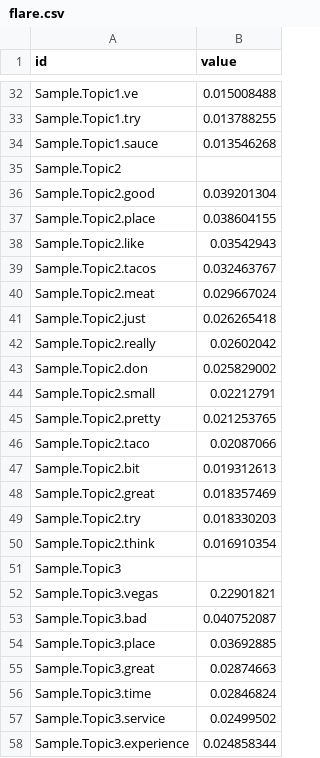
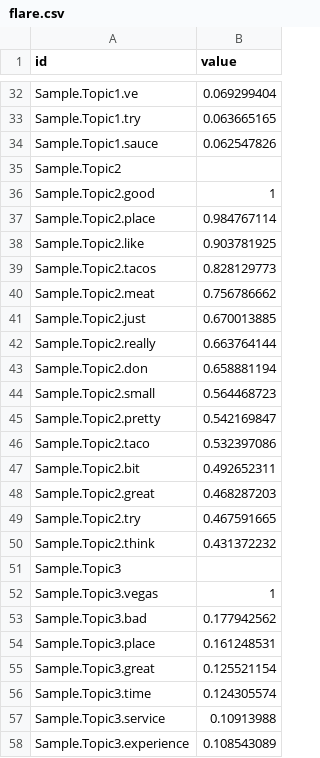
Before and after one commit to CongChen2017/CongChen2017.github.io, a CSV file: temp/flare.csv, drawn as a sheet; only a part is shown, gaps mark what is left out; the diff covers the shown part only; the diff names each change by its address in the sheet, - before the commit and + after, or states it on an @@ line.

```diff
--- a/temp/flare.csv
+++ b/temp/flare.csv
-B32 (value): 0.015008488
+B32 (value): 0.069299404
-B33 (value): 0.013788255
+B33 (value): 0.063665165
-B34 (value): 0.013546268
+B34 (value): 0.062547826
-B36 (value): 0.039201304
+B36 (value): 1
-B37 (value): 0.038604155
+B37 (value): 0.984767114
-B38 (value): 0.03542943
+B38 (value): 0.903781925
-B39 (value): 0.032463767
+B39 (value): 0.828129773
-B40 (value): 0.029667024
+B40 (value): 0.756786662
-B41 (value): 0.026265418
+B41 (value): 0.670013885
-B42 (value): 0.02602042
+B42 (value): 0.663764144
-B43 (value): 0.025829002
+B43 (value): 0.658881194
-B44 (value): 0.02212791
+B44 (value): 0.564468723
-B45 (value): 0.021253765
+B45 (value): 0.542169847
-B46 (value): 0.02087066
+B46 (value): 0.532397086
-B47 (value): 0.019312613
+B47 (value): 0.492652311
-B48 (value): 0.018357469
+B48 (value): 0.468287203
-B49 (value): 0.018330203
+B49 (value): 0.467591665
-B50 (value): 0.016910354
+B50 (value): 0.431372232
-B52 (value): 0.22901821
+B52 (value): 1
-B53 (value): 0.040752087
+B53 (value): 0.177942562
-B54 (value): 0.03692885
+B54 (value): 0.161248531
-B55 (value): 0.02874663
+B55 (value): 0.125521154
-B56 (value): 0.02846824
+B56 (value): 0.124305574
-B57 (value): 0.02499502
+B57 (value): 0.10913988
-B58 (value): 0.024858344
+B58 (value): 0.108543089
```
Also changed, not shown: 124 edited cells elsewhere in this file.
